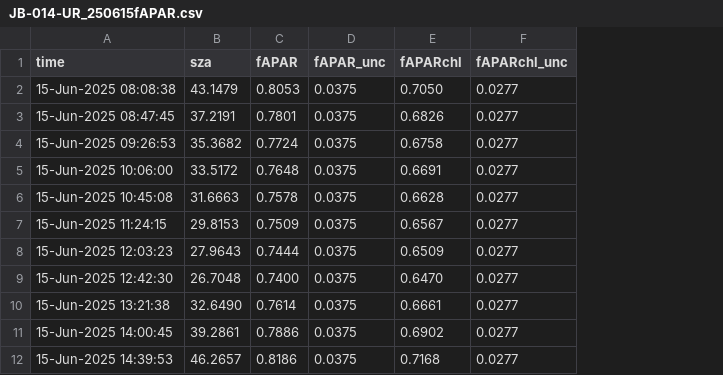
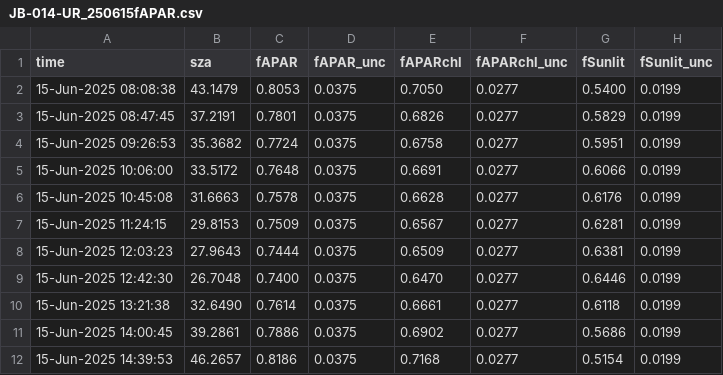
Before and after one commit to Christiaanvandertol/FLEX, a CSV file: output/JB-014-UR_250615fAPAR.csv, drawn as a sheet; the diff names each change by its address in the sheet, - before the commit and + after, or states it on an @@ line.

```diff
--- a/output/JB-014-UR_250615fAPAR.csv
+++ b/output/JB-014-UR_250615fAPAR.csv
+column G (fSunlit), rows 2-12: 0.5400 | 0.5829 | 0.5951 | 0.6066 | 0.6176 | 0.6281 | 0.6381 | 0.6446 | 0.6118 | 0.5686 | 0.5154
+column H (fSunlit_unc), rows 2-12: all 0.0199
```
Also changed, not shown: output/JB-014-UR_250615fesc_unc.csv, 1 other file.
